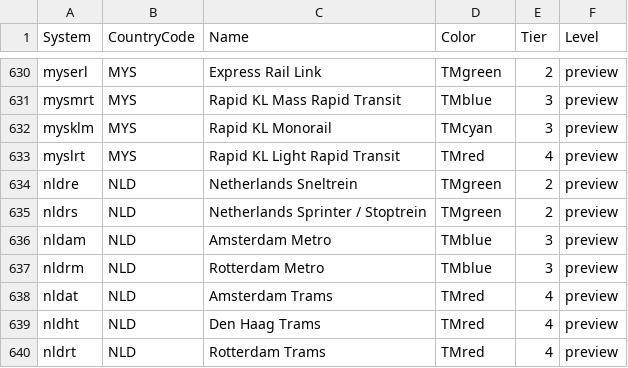
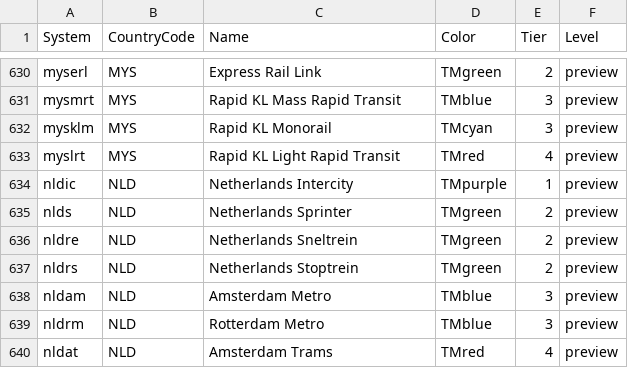
Before and after one commit to TravelMapping/RailwayData, a CSV file: systems.csv, drawn as a sheet; only a part is shown, gaps mark what is left out; the shorter side is filled out with more unchanged rows.

Commit message:
Update systems.csv

```diff
--- a/systems.csv
+++ b/systems.csv
@@ -633,4 +633,6 @@ mysklm;MYS;Rapid KL Monorail;TMcyan;3;preview
 myslrt;MYS;Rapid KL Light Rapid Transit;TMred;4;preview
+nldic;NLD;Netherlands Intercity;TMpurple;1;preview
+nlds;NLD;Netherlands Sprinter;TMgreen;2;preview
 nldre;NLD;Netherlands Sneltrein;TMgreen;2;preview
-nldrs;NLD;Netherlands Sprinter / Stoptrein;TMgreen;2;preview
+nldrs;NLD;Netherlands Stoptrein;TMgreen;2;preview
 nldam;NLD;Amsterdam Metro;TMblue;3;preview
```
